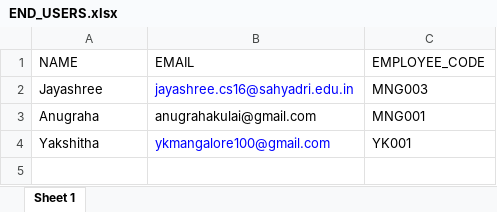
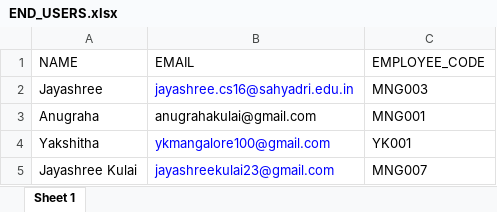
Before and after one commit to Jayashree-Kulai/nodeTraining, an Excel workbook: api/uploads/END_USERS.xlsx, sheet Sheet 1, drawn as a sheet; values as stored, in another font and other column widths than the file's, no borders; the diff names each change by its address in the sheet, - before the commit and + after, or states it on an @@ line.

```diff
--- a/api/uploads/END_USERS.xlsx (sheet Sheet 1)
+++ b/api/uploads/END_USERS.xlsx (sheet Sheet 1)
+row 5: Jayashree Kulai | jayashreekulai23@gmail.com | MNG007
```
Also changed, not shown: 8 other files.
